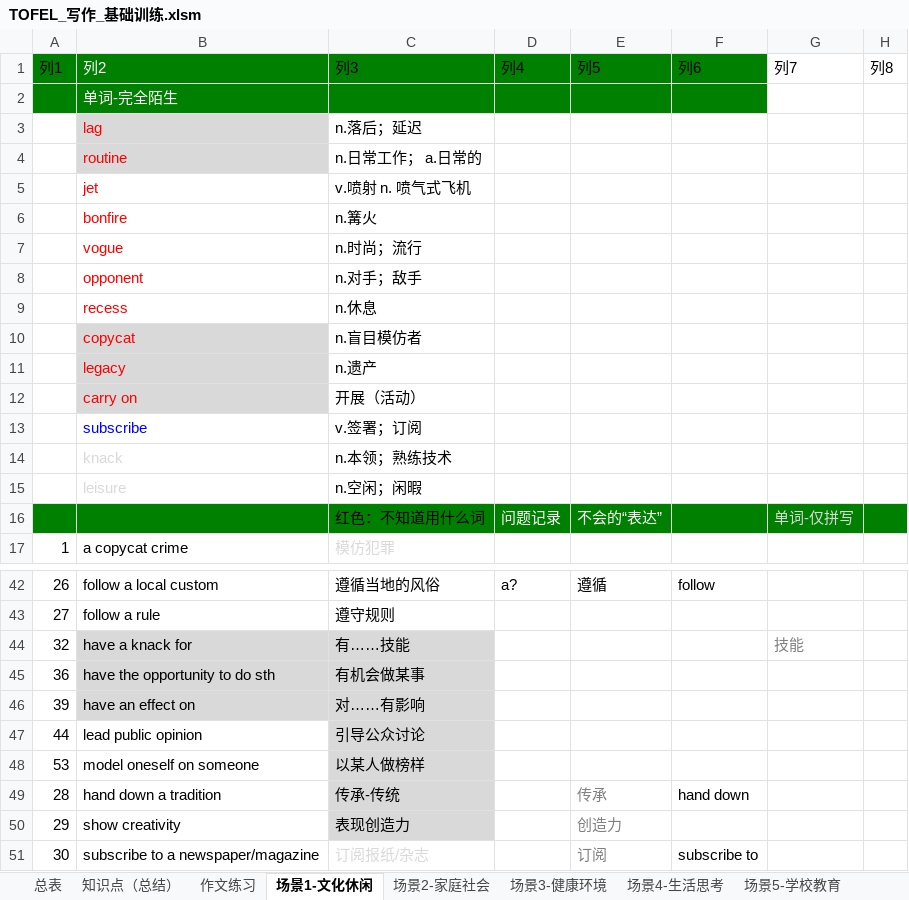
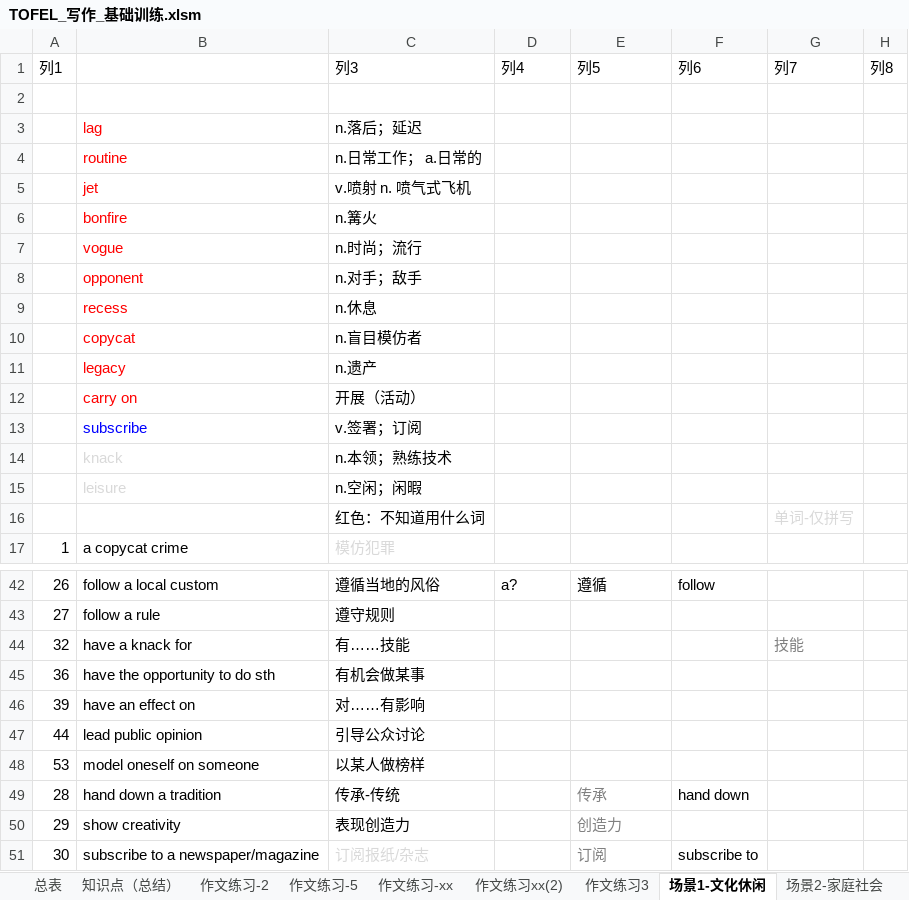
Before and after one commit to HiJody/TOFEL_STUDY, an Excel workbook: TOFEL_写作_基础训练.xlsm, sheet 场景1-文化休闲, drawn as a sheet; only a part is shown, gaps mark what is left out; values as stored, in another font and other column widths than the file's, no borders; table styles not drawn; the diff names each change by its address in the sheet, - before the commit and + after, or states it on an @@ line.

```diff
--- a/TOFEL_写作_基础训练.xlsm (sheet 场景1-文化休闲)
+++ b/TOFEL_写作_基础训练.xlsm (sheet 场景1-文化休闲)
-sheet tab: 作文练习
+sheet tab: 作文练习-2
+sheet tab: 作文练习-5
+sheet tab: 作文练习-xx
+sheet tab: 作文练习xx(2)
+sheet tab: 作文练习3
-A1:F2 fill: #008000
+A1:F2 fill: none
-B3:B4 fill: #D9D9D9
+B3:B4 fill: none
-B10:B12 fill: #D9D9D9
+B10:B12 fill: none
-A16:H16 fill: #008000
+A16:H16 fill: none
-B44:C46 fill: #D9D9D9
+B44:C46 fill: none
-C47:C50 fill: #D9D9D9
+C47:C50 fill: none
```
Also changed, not shown: sheet 场景3-健康环境, sheet 场景5-学校教育, sheet 场景6-学科技术, sheet 作文练习-2, sheet 练习-场景4, sheet 场景4-生活思考, 2 more sheets, other sheet tabs.
